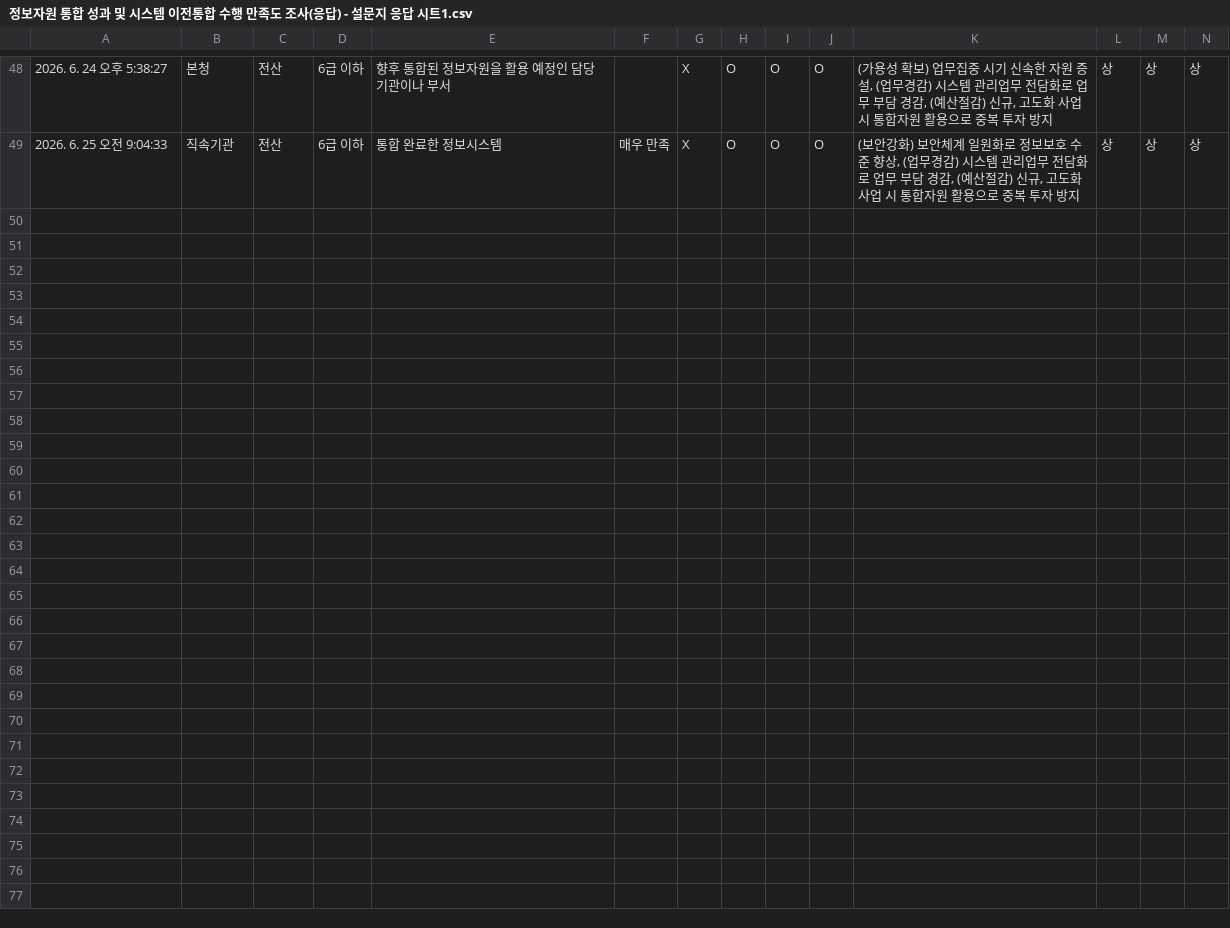
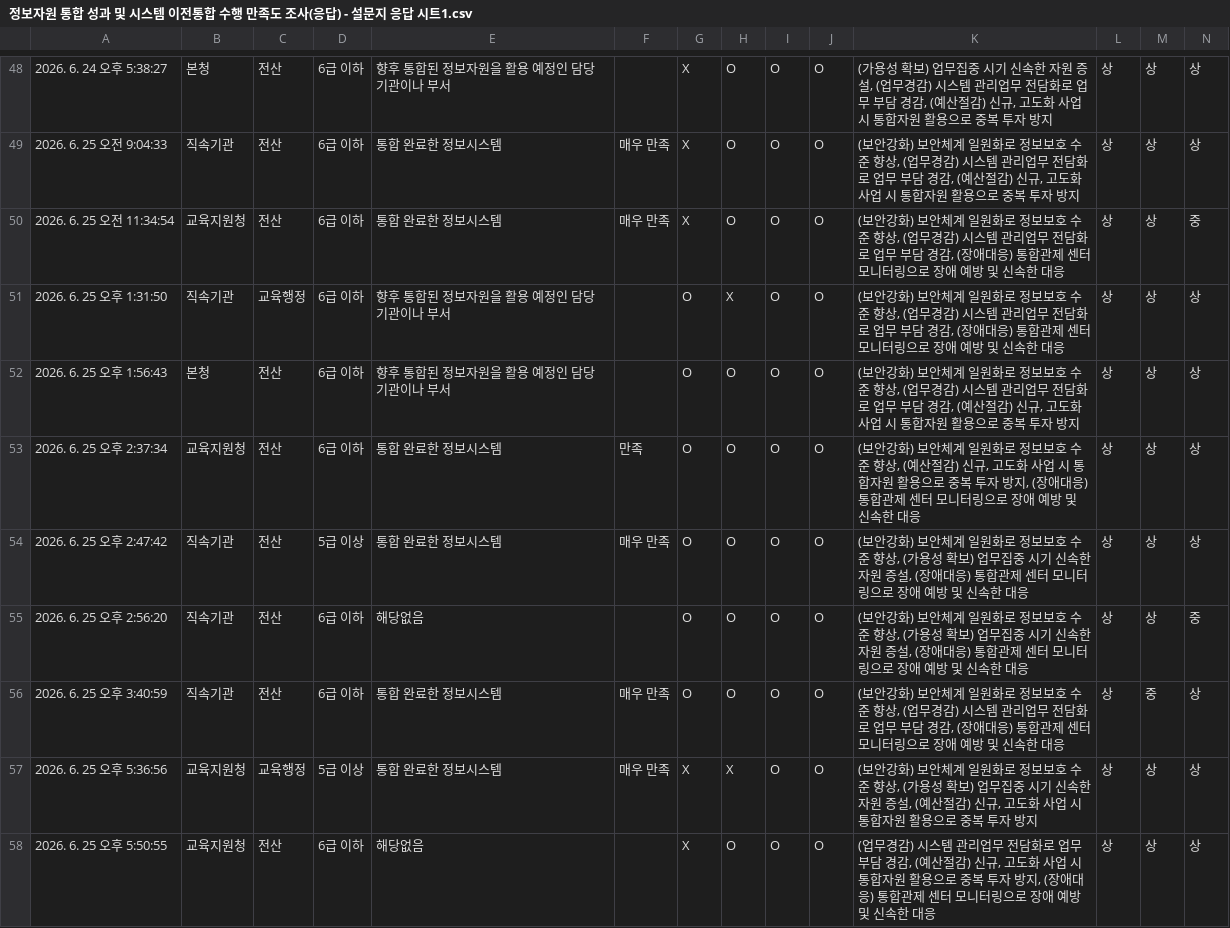
Before and after one commit to pyhgoshift/geo_pa, a CSV file: 정보자원 통합 성과 및 시스템 이전통합 수행 만족도 조사(응답) - 설문지 응답 시트1.csv, drawn as a sheet; only a part is shown, gaps mark what is left out; rows hold the shown columns only; the diff names each change by its address in the sheet, - before the commit and + after, or states it on an @@ line.

```diff
--- a/정보자원 통합 성과 및 시스템 이전통합 수행 만족도 조사(응답) - 설문지 응답 시트1.csv
+++ b/정보자원 통합 성과 및 시스템 이전통합 수행 만족도 조사(응답) - 설문지 응답 시트1.csv
+row 50: 2026. 6. 25 오전 11:34:54 | 교육지원청 | 전산 | 6급 이하 | 통합 완료한 정보시스템 | 매우 만족 | X | O | O | O | (보안강화) 보안체계 일원화로 정보보호 수준 향상, (업무경감) 시스템 관리업무 전담화로 업무 부담 경감, (장애대응) 통합관제 센터 모니터링으로 장애 예방 및 신속한 대응 | 상 | 상 | 중
+row 51: 2026. 6. 25 오후 1:31:50 | 직속기관 | 교육행정 | 6급 이하 | 향후 통합된 정보자원을 활용 예정인 담당 기관이나 부서 |  | O | X | O | O | (보안강화) 보안체계 일원화로 정보보호 수준 향상, (업무경감) 시스템 관리업무 전담화로 업무 부담 경감, (장애대응) 통합관제 센터 모니터링으로 장애 예방 및 신속한 대응 | 상 | 상 | 상
+row 52: 2026. 6. 25 오후 1:56:43 | 본청 | 전산 | 6급 이하 | 향후 통합된 정보자원을 활용 예정인 담당 기관이나 부서 |  | O | O | O | O | (보안강화) 보안체계 일원화로 정보보호 수준 향상, (업무경감) 시스템 관리업무 전담화로 업무 부담 경감, (예산절감) 신규, 고도화 사업 시 통합자원 활용으로 중복 투자 방지 | 상 | 상 | 상
+row 53: 2026. 6. 25 오후 2:37:34 | 교육지원청 | 전산 | 6급 이하 | 통합 완료한 정보시스템 | 만족 | O | O | O | O | (보안강화) 보안체계 일원화로 정보보호 수준 향상, (예산절감) 신규, 고도화 사업 시 통합자원 활용으로 중복 투자 방지, (장애대응) 통합관제 센터 모니터링으로 장애 예방 및 신속한 대응 | 상 | 상 | 상
+row 54: 2026. 6. 25 오후 2:47:42 | 직속기관 | 전산 | 5급 이상 | 통합 완료한 정보시스템 | 매우 만족 | O | O | O | O | (보안강화) 보안체계 일원화로 정보보호 수준 향상, (가용성 확보) 업무집중 시기 신속한 자원 증설, (장애대응) 통합관제 센터 모니터링으로 장애 예방 및 신속한 대응 | 상 | 상 | 상
+row 55: 2026. 6. 25 오후 2:56:20 | 직속기관 | 전산 | 6급 이하 | 해당없음 |  | O | O | O | O | (보안강화) 보안체계 일원화로 정보보호 수준 향상, (가용성 확보) 업무집중 시기 신속한 자원 증설, (장애대응) 통합관제 센터 모니터링으로 장애 예방 및 신속한 대응 | 상 | 상 | 중
+row 56: 2026. 6. 25 오후 3:40:59 | 직속기관 | 전산 | 6급 이하 | 통합 완료한 정보시스템 | 매우 만족 | O | O | O | O | (보안강화) 보안체계 일원화로 정보보호 수준 향상, (업무경감) 시스템 관리업무 전담화로 업무 부담 경감, (장애대응) 통합관제 센터 모니터링으로 장애 예방 및 신속한 대응 | 상 | 중 | 상
+row 57: 2026. 6. 25 오후 5:36:56 | 교육지원청 | 교육행정 | 5급 이상 | 통합 완료한 정보시스템 | 매우 만족 | X | X | O | O | (보안강화) 보안체계 일원화로 정보보호 수준 향상, (가용성 확보) 업무집중 시기 신속한 자원 증설, (예산절감) 신규, 고도화 사업 시 통합자원 활용으로 중복 투자 방지 | 상 | 상 | 상
+row 58: 2026. 6. 25 오후 5:50:55 | 교육지원청 | 전산 | 6급 이하 | 해당없음 |  | X | O | O | O | (업무경감) 시스템 관리업무 전담화로 업무 부담 경감, (예산절감) 신규, 고도화 사업 시 통합자원 활용으로 중복 투자 방지, (장애대응) 통합관제 센터 모니터링으로 장애 예방 및 신속한 대응 | 상 | 상 | 상
```
Also changed, not shown: 6 other files.
